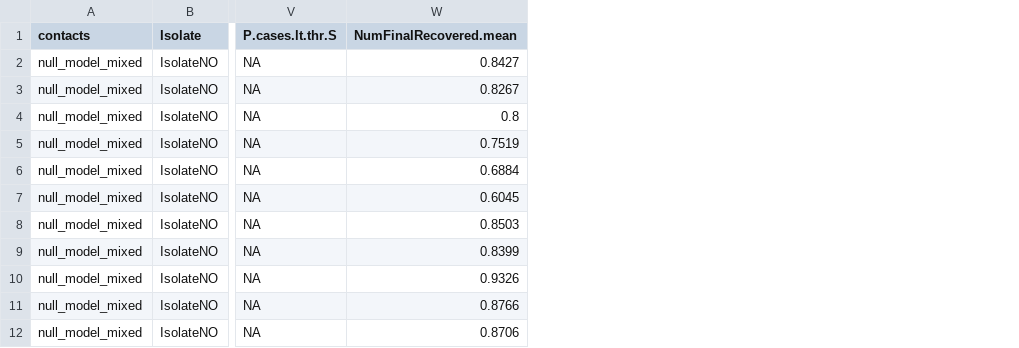
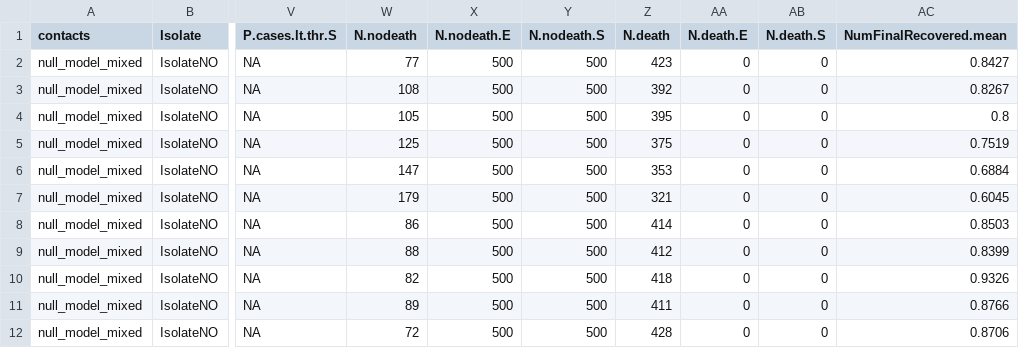
Before and after one commit to crowdfightcovid19/req-550-Syria, a CSV file: data/real_models/results_post_processing/Summary_interventions_modSV.csv, drawn as a sheet; only a part is shown, gaps mark what is left out; the diff names each change by its address in the sheet, - before the commit and + after, or states it on an @@ line.

```diff
--- a/data/real_models/results_post_processing/Summary_interventions_modSV.csv
+++ b/data/real_models/results_post_processing/Summary_interventions_modSV.csv
+column W (N.nodeath), rows 2-12: 77 | 108 | 105 | 125 | 147 | 179 | 86 | 88 | 82 | 89 | 72
+column X (N.nodeath.E), rows 2-12: all 500
+column Y (N.nodeath.S), rows 2-12: all 500
+column Z (N.death), rows 2-12: 423 | 392 | 395 | 375 | 353 | 321 | 414 | 412 | 418 | 411 | 428
+column AA (N.death.E), rows 2-12: all 0
+column AB (N.death.S), rows 2-12: all 0
```
Also changed, not shown: 31 other files.
